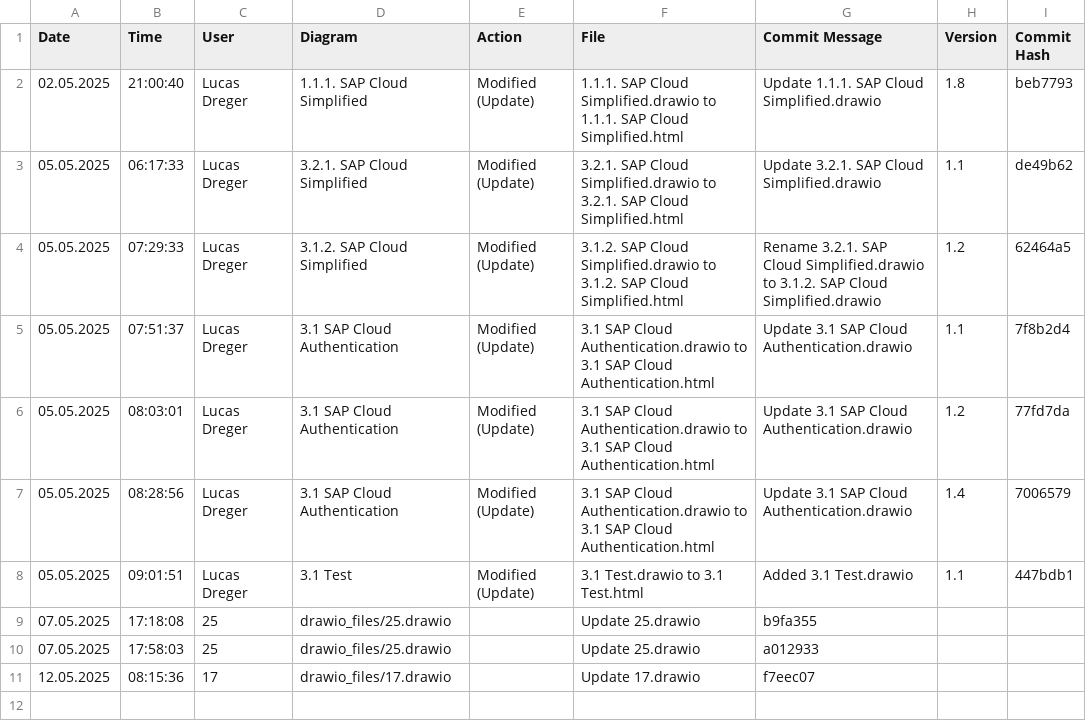
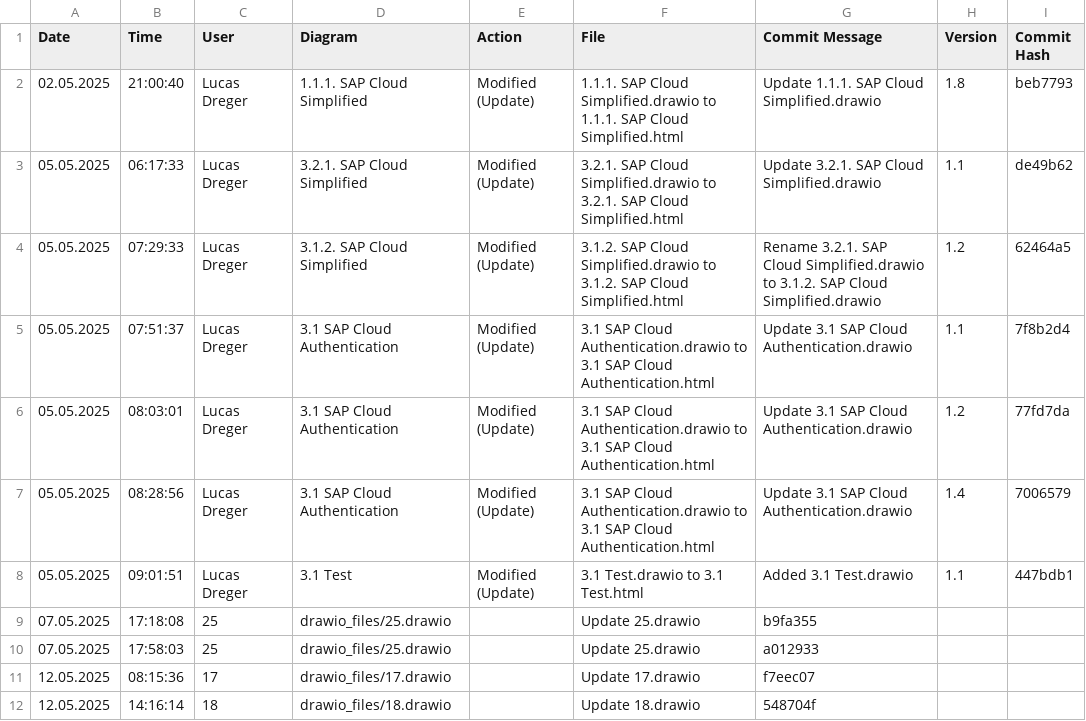
Before and after one commit to frostaag/diagrams, a CSV file: html_files/CHANGELOG.csv, drawn as a sheet; the diff names each change by its address in the sheet, - before the commit and + after, or states it on an @@ line.

```diff
--- a/html_files/CHANGELOG.csv
+++ b/html_files/CHANGELOG.csv
+row 12: 12.05.2025 | 14:16:14 | 18 | drawio_files/18.drawio |  | Update 18.drawio | 548704f
```
Also changed, not shown: 3 other files.
